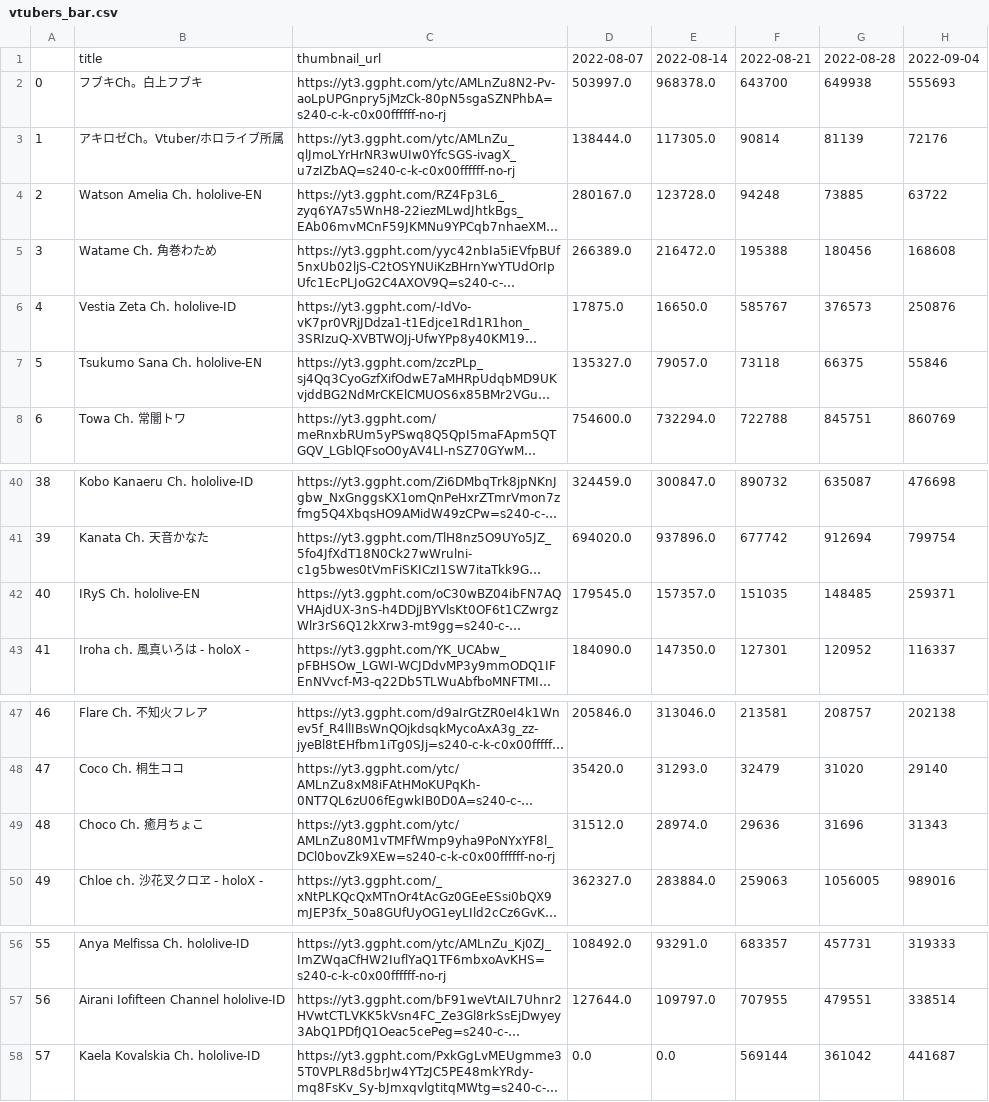
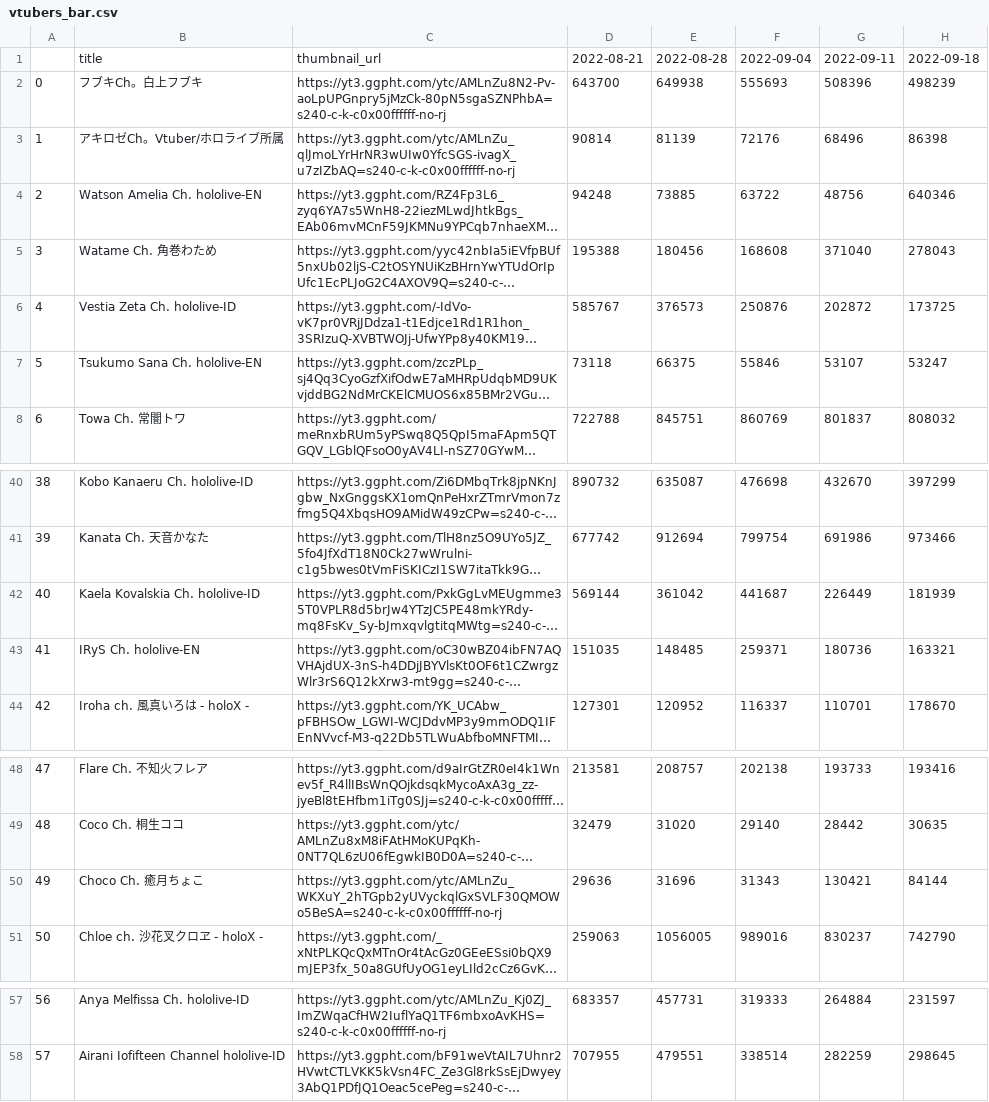
Before and after one commit to gift-li/holosongranker, a CSV file: datas/csv/race_chart/vtubers_bar.csv, drawn as a sheet; only a part is shown, gaps mark what is left out; long unchanged cells end in …; removed rows and columns are numbered as before the commit, all else as after; the diff names each change by its address in the sheet, - before the commit and + after, or states it on an @@ line.

```diff
--- a/datas/csv/race_chart/vtubers_bar.csv
+++ b/datas/csv/race_chart/vtubers_bar.csv
-column D, rows 1-8: 2022-08-07 | 503997.0 | 138444.0 | 280167.0 | 266389.0 | 17875.0 | 135327.0 | 754600.0; rows 40-43: 324459.0 | 694020.0 | 179545.0 | 184090.0; rows 47-50: 205846.0 | 35420.0 | 31512.0 | 362327.0; rows 56-57: 108492.0 | 127644.0
-column E, rows 1-8: 2022-08-14 | 968378.0 | 117305.0 | 123728.0 | 216472.0 | 16650.0 | 79057.0 | 732294.0; rows 40-43: 300847.0 | 937896.0 | 157357.0 | 147350.0; rows 47-50: 313046.0 | 31293.0 | 28974.0 | 283884.0; rows 56-57: 93291.0 | 109797.0
+column G, rows 1-8: 2022-09-11 | 508396 | 68496 | 48756 | 371040 | 202872 | 53107 | 801837; rows 40-41: 432670 | 691986; rows 43-44: 180736 | 110701; rows 48-51: 193733 | 28442 | 130421 | 830237; rows 57-58: 264884 | 282259
+column H, rows 1-8: 2022-09-18 | 498239 | 86398 | 640346 | 278043 | 173725 | 53247 | 808032; rows 40-41: 397299 | 973466; rows 43-44: 163321 | 178670; rows 48-51: 193416 | 30635 | 84144 | 742790; rows 57-58: 231597 | 298645
@@ row 58 moved to row 42: 40 @@
@@ column A renumbered between rows 43 and 58 @@
-C50: https://yt3.ggpht.com/ytc/AMLnZu80M1vTMFfWmp9yha9PoNYxYF8l_DCl0bovZk9XEw=s240-c-k-c0x00ffffff-no-rj
+C50: https://yt3.ggpht.com/ytc/AMLnZu_WKXuY_2hTGpb2yUVyckqlGxSVLF30QMOWo5BeSA=s240-c-k-c0x00ffffff-no-rj
```
Also changed, not shown: datas/csv/race_chart/songs_bar.csv, datas/csv/race_chart/songs_line.csv, 12 other files.
